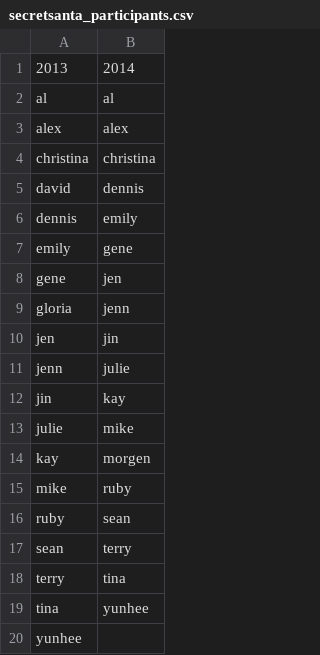
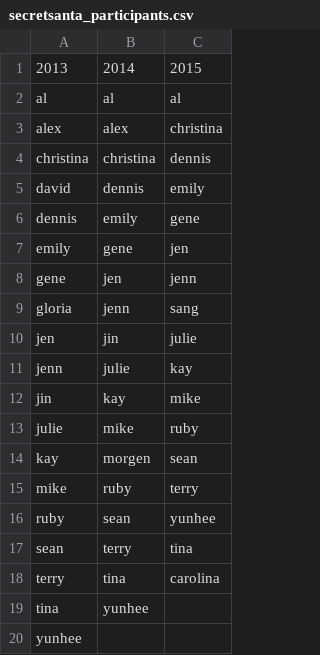
Before and after one commit to 20twoes/secret-santa, a CSV file: secretsanta_participants.csv, drawn as a sheet; the diff names each change by its address in the sheet, - before the commit and + after, or states it on an @@ line.

Commit message:
Add 2015 participants

```diff
--- a/secretsanta_participants.csv
+++ b/secretsanta_participants.csv
+column C, rows 1-18: 2015 | al | christina | dennis | emily | gene | jen | jenn | sang | julie | kay | mike | ruby | sean | terry | yunhee | tina | carolina
```
